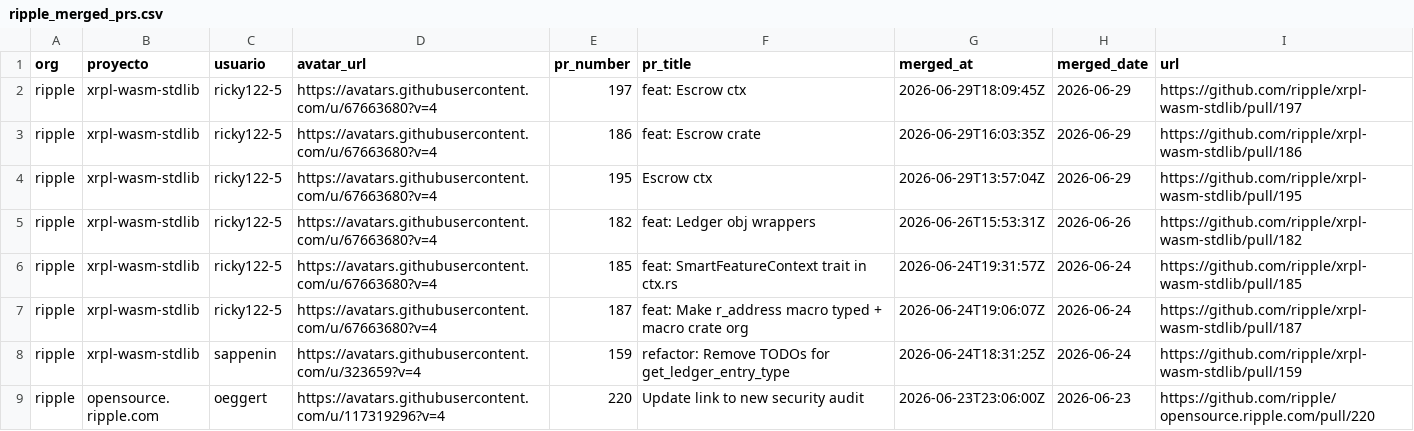
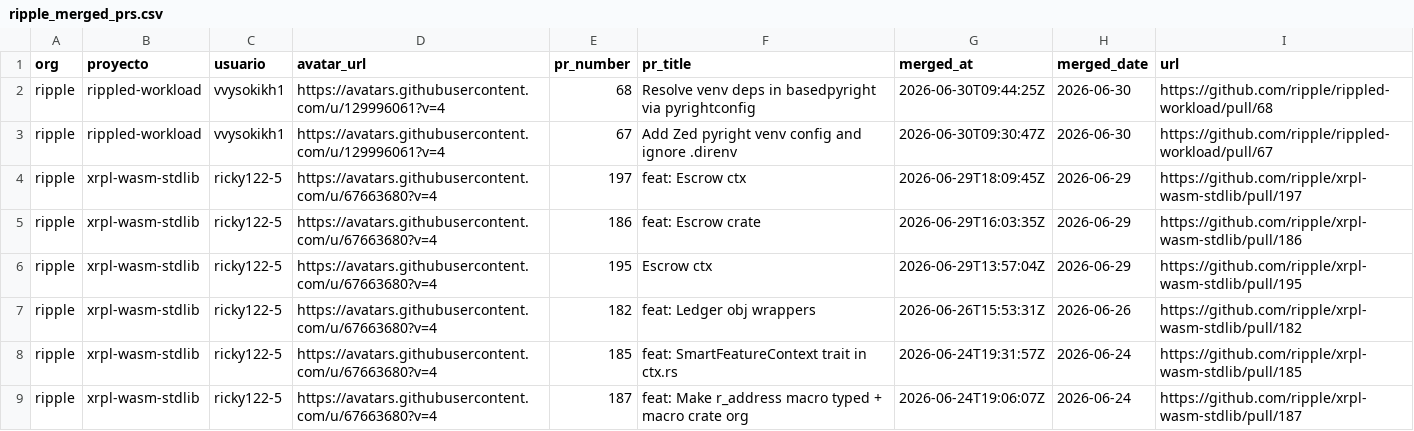
Before and after one commit to alerodriargui/proof-of-contribution, a CSV file: data/ripple_merged_prs.csv, drawn as a sheet; only a part is shown; the shorter side is filled out with more unchanged rows; the diff names each change by its address in the sheet, - before the commit and + after, or states it on an @@ line.

```diff
--- a/data/ripple_merged_prs.csv
+++ b/data/ripple_merged_prs.csv
+row 2: ripple | rippled-workload | vvysokikh1 | https://avatars.githubusercontent.com/u/129996061?v=4 | 68 | Resolve venv deps in basedpyright via pyrightconfig | 2026-06-30T09:44:25Z | 2026-06-30 | https://github.com/ripple/rippled-workload/pull/68
+row 3: ripple | rippled-workload | vvysokikh1 | https://avatars.githubusercontent.com/u/129996061?v=4 | 67 | Add Zed pyright venv config and ignore .direnv | 2026-06-30T09:30:47Z | 2026-06-30 | https://github.com/ripple/rippled-workload/pull/67
```
Also changed, not shown: 32 other files.
